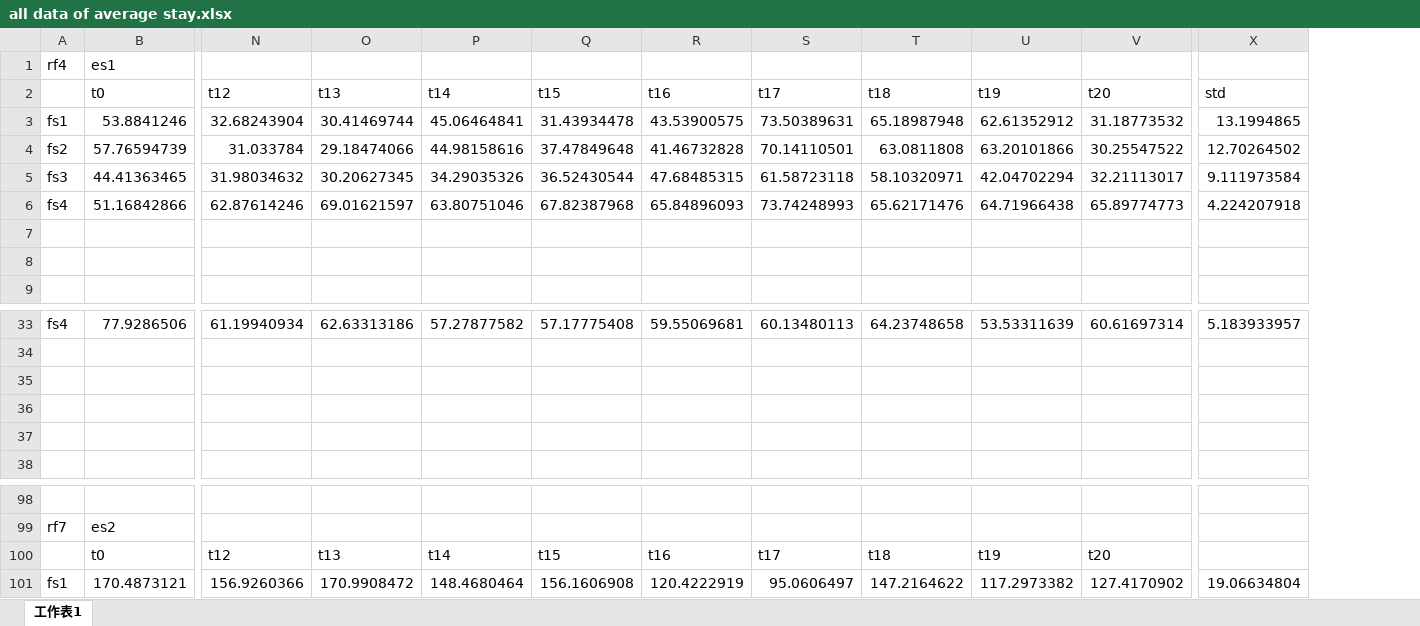
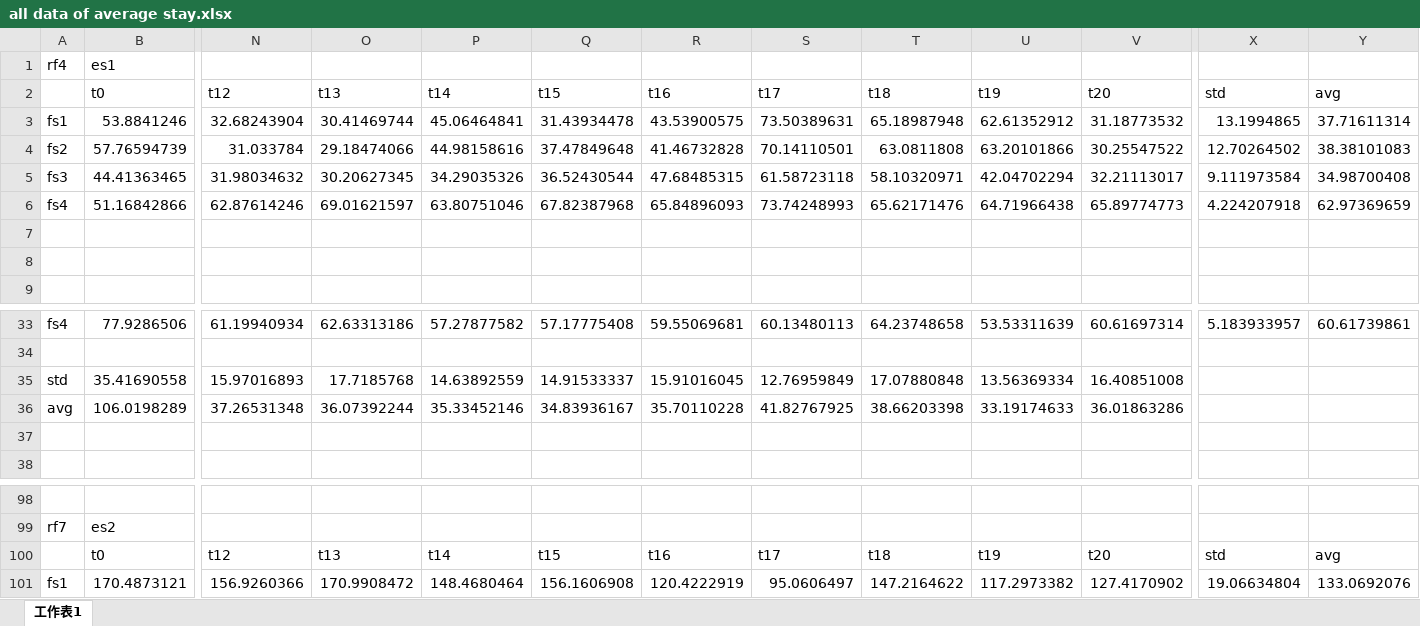
Before and after one commit to Sean4101/TrafficLightDRL, an Excel workbook: all data of average stay.xlsx, sheet 工作表1, drawn as a sheet; only a part is shown, gaps mark what is left out; values as stored, in another font and other column widths than the file's, no borders; charts and pictures not drawn; rows hold the shown columns only; the diff names each change by its address in the sheet, - before the commit and + after, or states it on an @@ line.

Commit message:
add all data into excel

```diff
--- a/all data of average stay.xlsx (sheet 工作表1)
+++ b/all data of average stay.xlsx (sheet 工作表1)
+column Y (avg), rows 3-6: 37.71611314 | 38.38101083 | 34.98700408 | 62.97369659; row 33: 60.61739861; rows 100-101: avg | 133.0692076
-row 35: (empty)
+row 35: std | 35.41690558 | 15.97016893 | 17.7185768 | 14.63892559 | 14.91533337 | 15.91016045 | 12.76959849 | 17.07880848 | 13.56369334 | 16.40851008
-row 36: (empty)
+row 36: avg | 106.0198289 | 37.26531348 | 36.07392244 | 35.33452146 | 34.83936167 | 35.70110228 | 41.82767925 | 38.66203398 | 33.19174633 | 36.01863286
-X100 (std): (empty)
+X100 (std): std
```
Also changed, not shown: charts or pictures, models2/rf4/es2/excel/stay.xlsx, models2/rf5/es2/excel/stay.xlsx, 16 other files.
